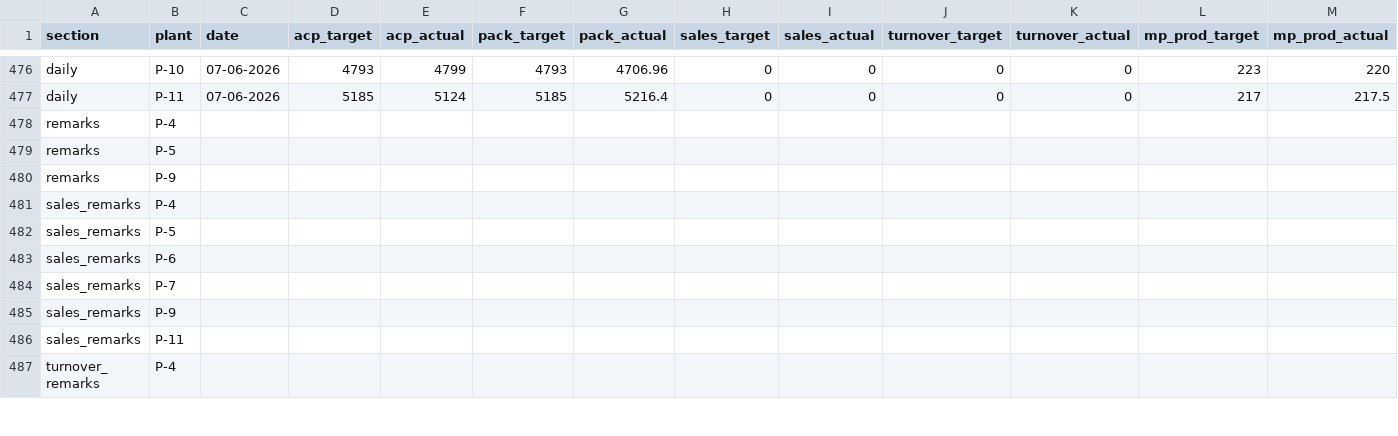
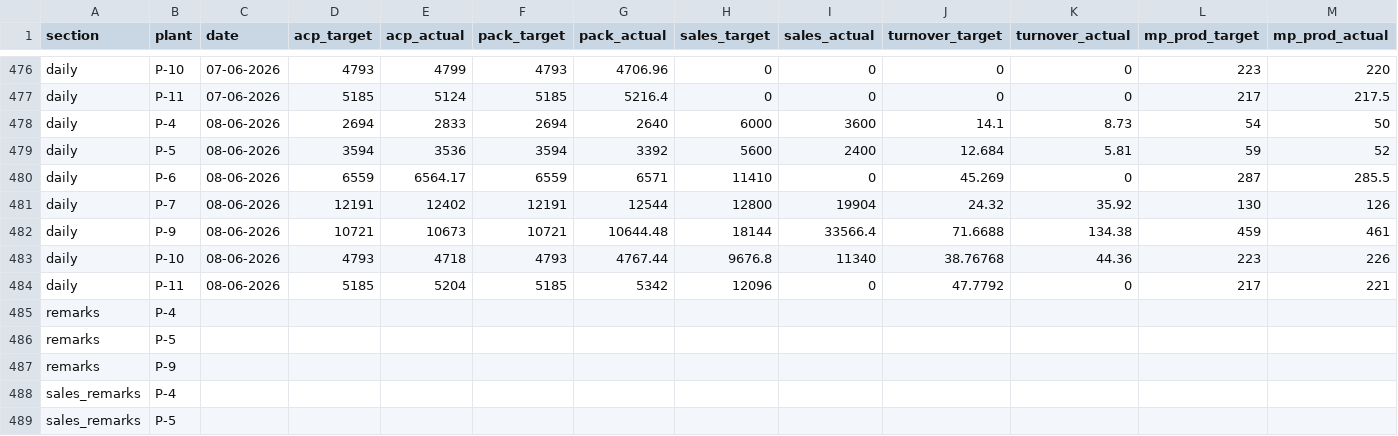
Before and after one commit to ipcamsgrmills/sgm-dashboard, a CSV file: data.csv, drawn as a sheet; only a part is shown, gaps mark what is left out; the shorter side is filled out with more unchanged rows; rows hold the shown columns only; the diff names each change by its address in the sheet, - before the commit and + after, or states it on an @@ line.

Commit message:
Add files via upload

```diff
--- a/data.csv
+++ b/data.csv
+row 478: daily | P-4 | 08-06-2026 | 2694 | 2833 | 2694 | 2640 | 6000 | 3600 | 14.1 | 8.73 | 54 | 50
+row 479: daily | P-5 | 08-06-2026 | 3594 | 3536 | 3594 | 3392 | 5600 | 2400 | 12.684 | 5.81 | 59 | 52
+row 480: daily | P-6 | 08-06-2026 | 6559 | 6564.17 | 6559 | 6571 | 11410 | 0 | 45.269 | 0 | 287 | 285.5
+row 481: daily | P-7 | 08-06-2026 | 12191 | 12402 | 12191 | 12544 | 12800 | 19904 | 24.32 | 35.92 | 130 | 126
+row 482: daily | P-9 | 08-06-2026 | 10721 | 10673 | 10721 | 10644.48 | 18144 | 33566.4 | 71.6688 | 134.38 | 459 | 461
+row 483: daily | P-10 | 08-06-2026 | 4793 | 4718 | 4793 | 4767.44 | 9676.8 | 11340 | 38.76768 | 44.36 | 223 | 226
+row 484: daily | P-11 | 08-06-2026 | 5185 | 5204 | 5185 | 5342 | 12096 | 0 | 47.7792 | 0 | 217 | 221
```
